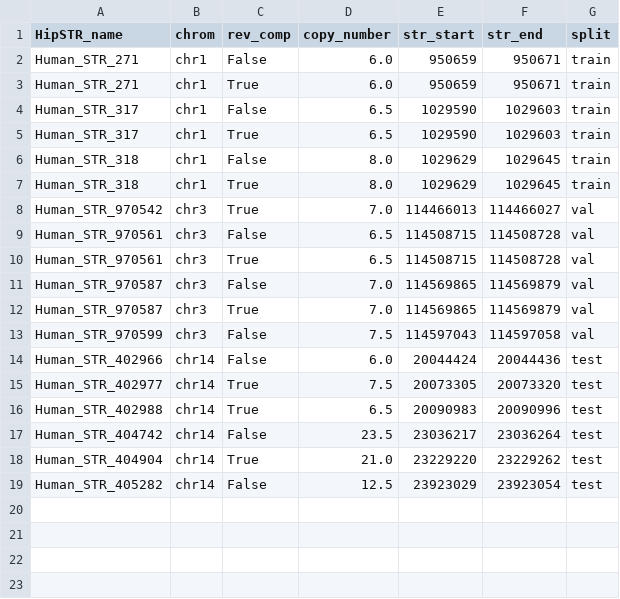
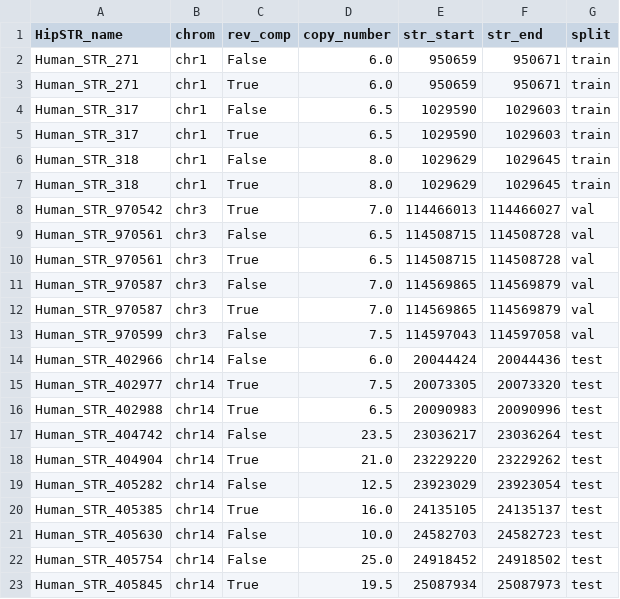
Before and after one commit to RossDeVito/STR_length_from_context, a TSV file: data/STR_data/filtered_labeled_strs/str_len_2_dev.tsv, drawn as a sheet.

Commit message:
Increase dev test set size

```diff
--- a/data/STR_data/filtered_labeled_strs/str_len_2_dev.tsv
+++ b/data/STR_data/filtered_labeled_strs/str_len_2_dev.tsv
@@ -19 +19,5 @@ Human_STR_404904	chr14	True	21.0	23229220	23229262	test
 Human_STR_405282	chr14	False	12.5	23923029	23923054	test
+Human_STR_405385	chr14	True	16.0	24135105	24135137	test
+Human_STR_405630	chr14	False	10.0	24582703	24582723	test
+Human_STR_405754	chr14	False	25.0	24918452	24918502	test
+Human_STR_405845	chr14	True	19.5	25087934	25087973	test
```
